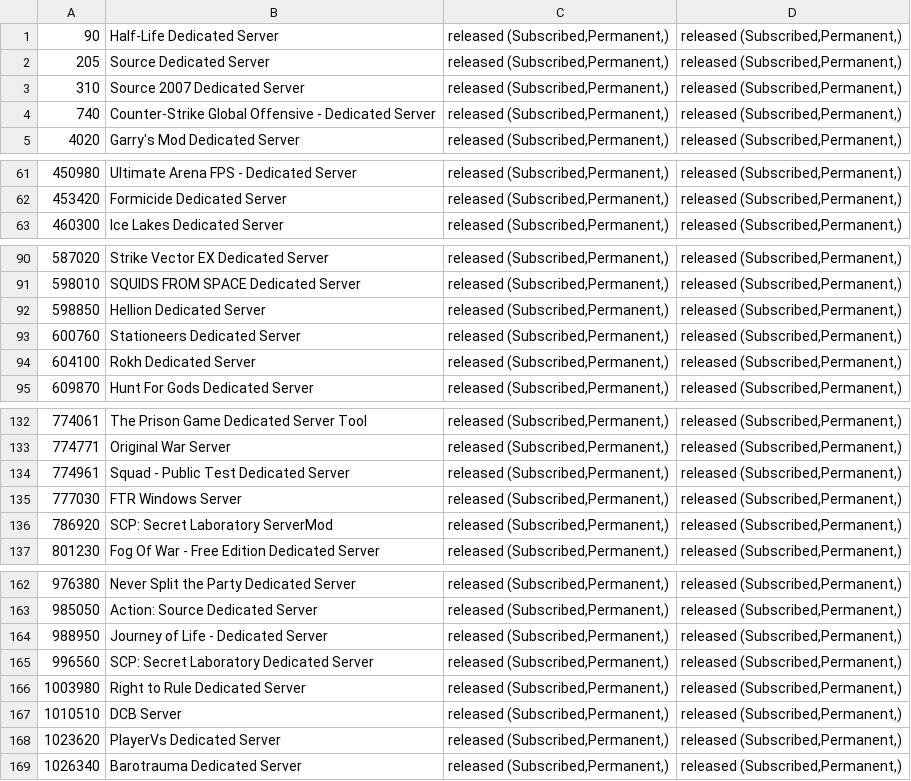
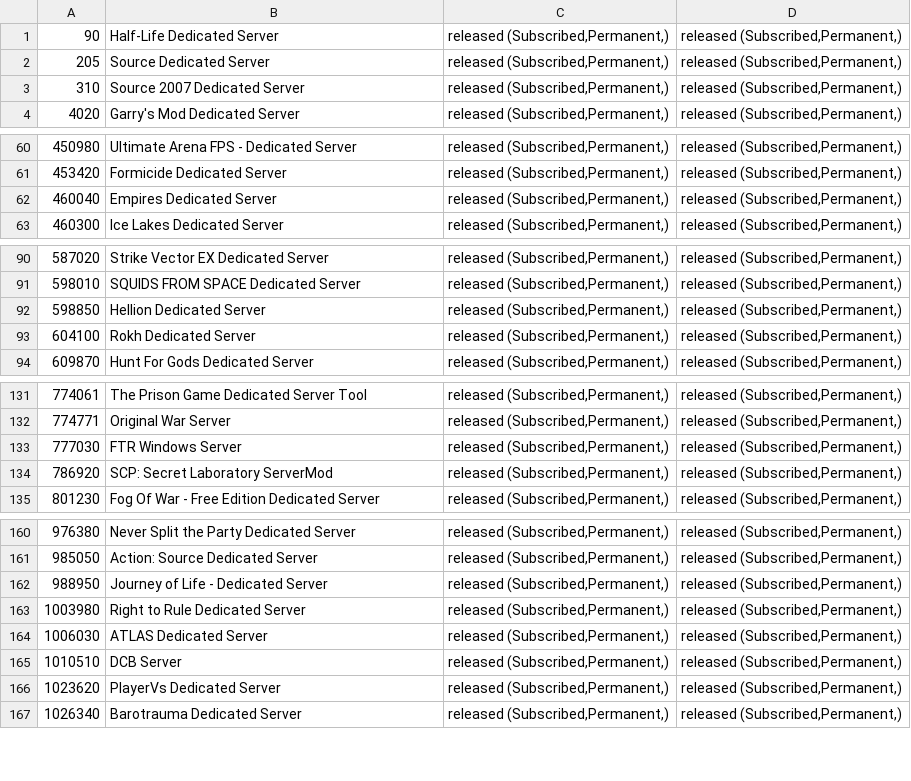
Before and after one commit to dgibbs64/SteamCMD-AppID-List-Servers, a CSV file: steamcmd_appid_servers_linux.csv, drawn as a sheet; only a part is shown, gaps mark what is left out; removed rows and columns are numbered as before the commit, all else as after; the diff names each change by its address in the sheet, - before the commit and + after, or states it on an @@ line.

```diff
--- a/steamcmd_appid_servers_linux.csv
+++ b/steamcmd_appid_servers_linux.csv
-row 4: 740 | Counter-Strike Global Offensive - Dedicated Server | released (Subscribed,Permanent,) | released (Subscribed,Permanent,)
+row 62: 460040 | Empires Dedicated Server | released (Subscribed,Permanent,) | released (Subscribed,Permanent,)
-row 93: 600760 | Stationeers Dedicated Server | released (Subscribed,Permanent,) | released (Subscribed,Permanent,)
-row 134: 774961 | Squad - Public Test Dedicated Server | released (Subscribed,Permanent,) | released (Subscribed,Permanent,)
-row 165: 996560 | SCP: Secret Laboratory Dedicated Server | released (Subscribed,Permanent,) | released (Subscribed,Permanent,)
+row 164: 1006030 | ATLAS Dedicated Server | released (Subscribed,Permanent,) | released (Subscribed,Permanent,)
```
Also changed, not shown: steamcmd_appid_servers.csv, 3 other files.
